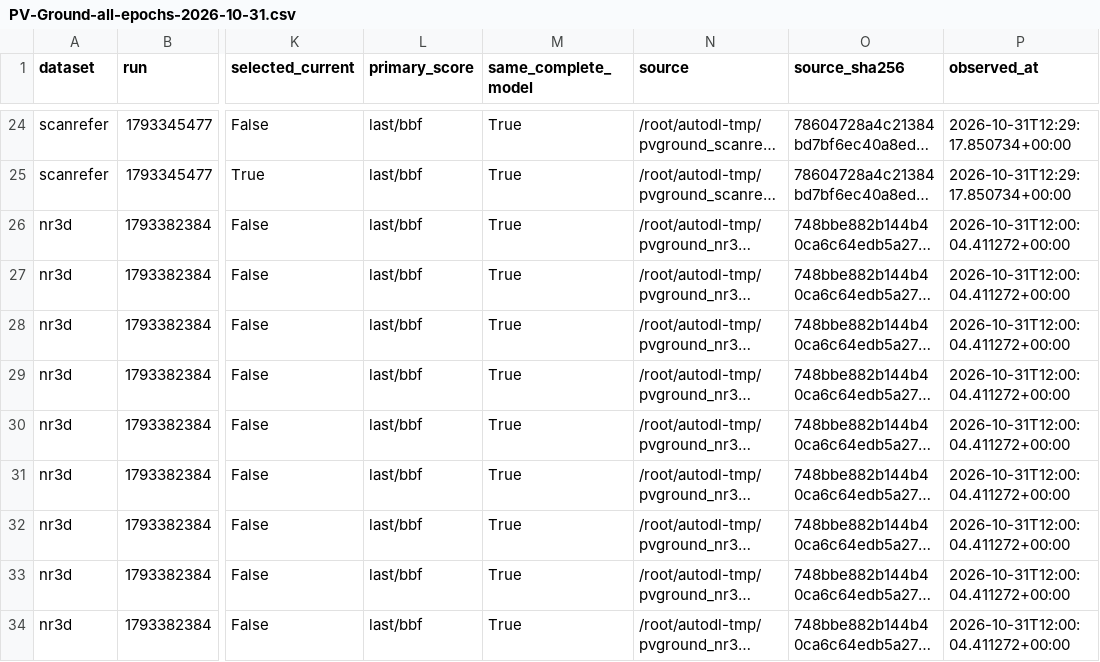
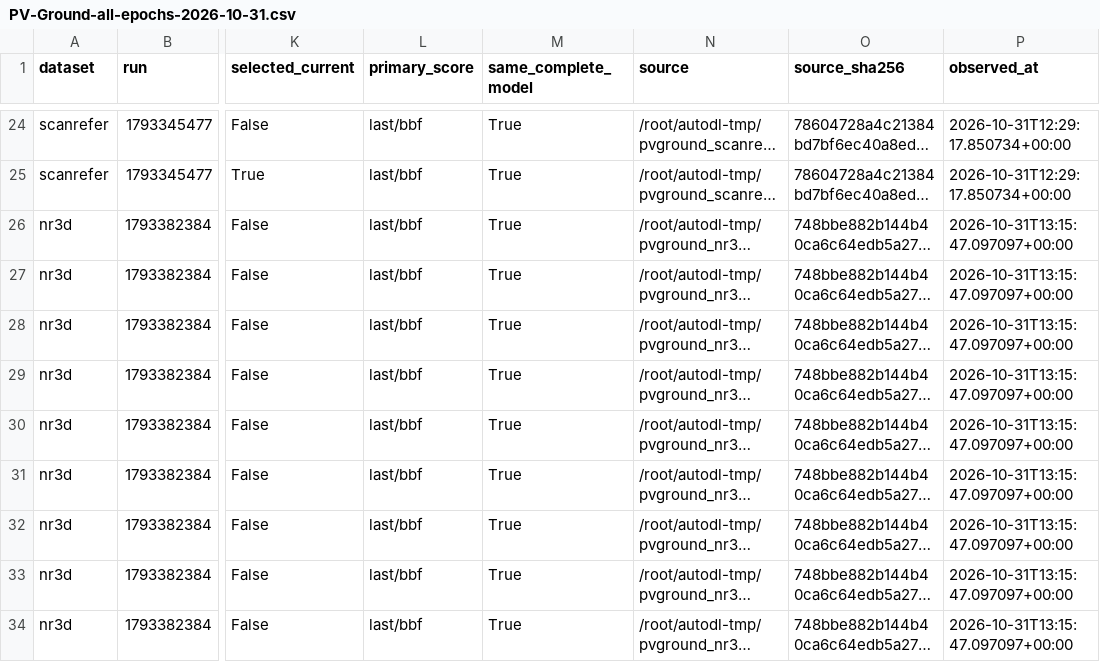
Before and after one commit to 666666666666gao/MCLN, a CSV file: docs/results/PV-Ground-all-epochs-2026-10-31.csv, drawn as a sheet; only a part is shown, gaps mark what is left out; long unchanged cells end in …; the diff covers the shown part only; the diff names each change by its address in the sheet, - before the commit and + after, or states it on an @@ line.

Commit message:
Record NR3D epoch7 and verified checkpoint selection

```diff
--- a/docs/results/PV-Ground-all-epochs-2026-10-31.csv
+++ b/docs/results/PV-Ground-all-epochs-2026-10-31.csv
-P26:P34 (observed_at): 2026-10-31T12:00:04.411272+00:00
+P26:P34 (observed_at): 2026-10-31T13:15:47.097097+00:00
```
Also changed, not shown: 1 added row and 15 edited cells elsewhere in this file, 3 other files.
